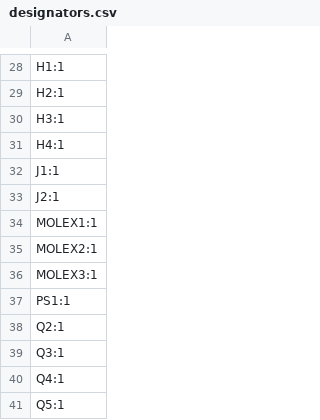
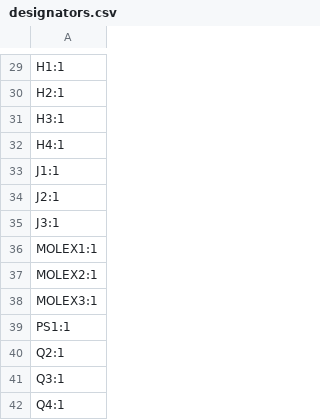
Before and after one commit to SCFormulaElectric/USC-Electrical-Systems, a CSV file: 2025-26/Boards/2026Precharge/production/designators.csv, drawn as a sheet; only a part is shown, gaps mark what is left out; the shorter side is filled out with more unchanged rows; the diff covers the shown part only.

```diff
--- a/2025-26/Boards/2026Precharge/production/designators.csv
+++ b/2025-26/Boards/2026Precharge/production/designators.csv
@@ -33,2 +34,3 @@ J1:1
 J2:1
+J3:1
 MOLEX1:1
```
Also changed, not shown: 7 added rows, 2 removed rows and 1 edited cell elsewhere in this file, 2025-26/Boards/2026Precharge/production/bom.csv, 2025-26/Boards/2026Precharge/production/positions.csv, 15 other files.
